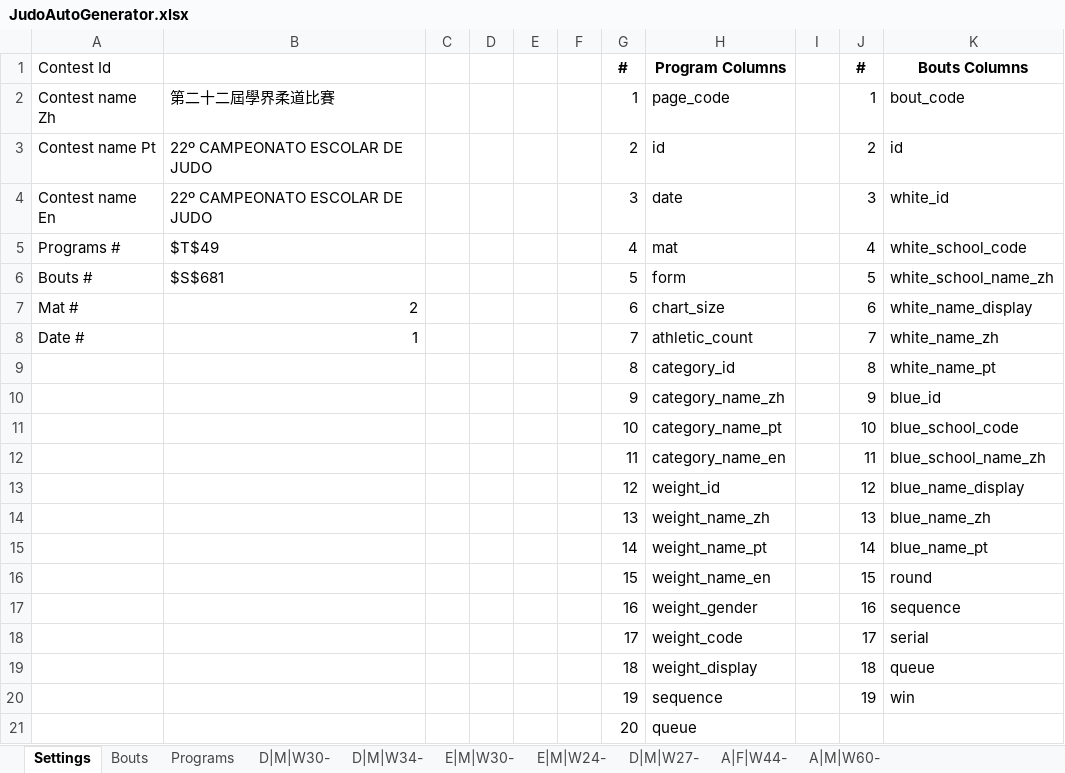
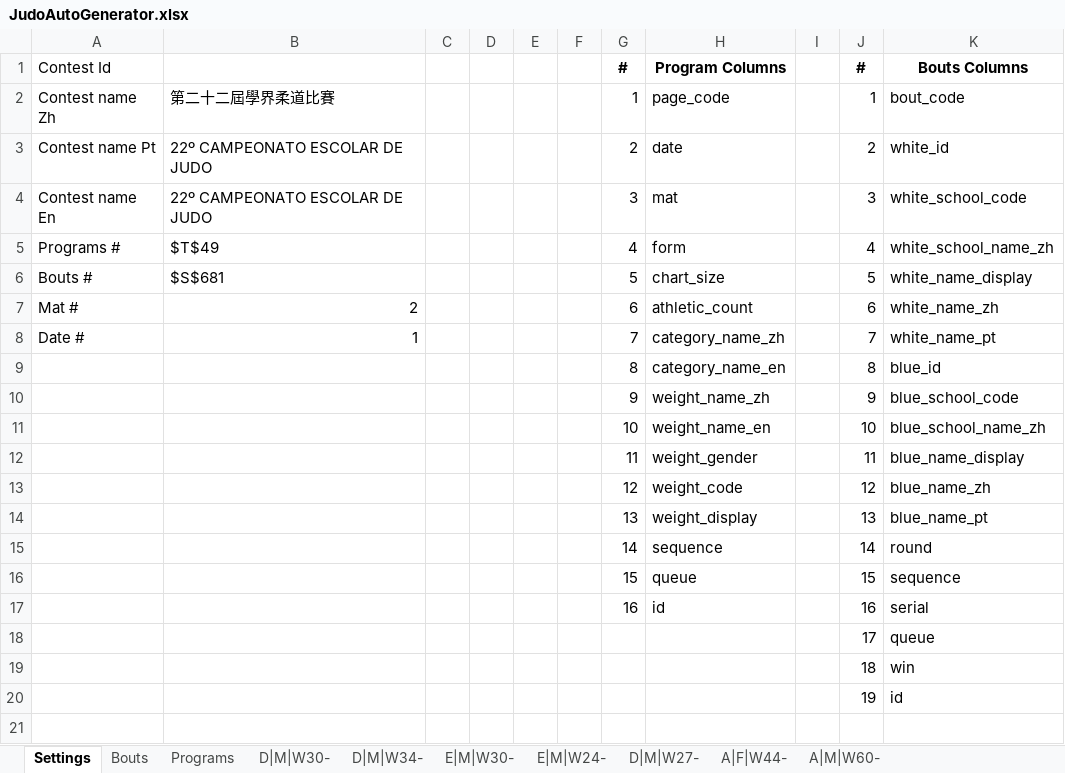
Before and after one commit to josechanfm/EliminationChart, an Excel workbook: JudoAutoGenerator.xlsx, sheet Settings, drawn as a sheet; values as stored, in another font and other column widths than the file's, no borders; removed rows and columns are numbered as before the commit, all else as after; the diff names each change by its address in the sheet, - before the commit and + after, or states it on an @@ line.

```diff
--- a/JudoAutoGenerator.xlsx (sheet Settings)
+++ b/JudoAutoGenerator.xlsx (sheet Settings)
-H3 (Program Columns): id
+H3 (Program Columns): date
-K3 (Bouts Columns): id
+K3 (Bouts Columns): white_id
-H4 (Program Columns): date
+H4 (Program Columns): mat
-K4 (Bouts Columns): white_id
+K4 (Bouts Columns): white_school_code
-H5 (Program Columns): mat
+H5 (Program Columns): form
-K5 (Bouts Columns): white_school_code
+K5 (Bouts Columns): white_school_name_zh
-H6 (Program Columns): form
+H6 (Program Columns): chart_size
-K6 (Bouts Columns): white_school_name_zh
+K6 (Bouts Columns): white_name_display
-H7 (Program Columns): chart_size
+H7 (Program Columns): athletic_count
-K7 (Bouts Columns): white_name_display
+K7 (Bouts Columns): white_name_zh
-H8 (Program Columns): athletic_count
+H8 (Program Columns): category_name_zh
-K8 (Bouts Columns): white_name_zh
+K8 (Bouts Columns): white_name_pt
-H9 (Program Columns): category_id
+H9 (Program Columns): category_name_en
-K9 (Bouts Columns): white_name_pt
+K9 (Bouts Columns): blue_id
-H10 (Program Columns): category_name_zh
+H10 (Program Columns): weight_name_zh
-K10 (Bouts Columns): blue_id
+K10 (Bouts Columns): blue_school_code
-H11 (Program Columns): category_name_pt
+H11 (Program Columns): weight_name_en
-K11 (Bouts Columns): blue_school_code
+K11 (Bouts Columns): blue_school_name_zh
-H12 (Program Columns): category_name_en
+H12 (Program Columns): weight_gender
-K12 (Bouts Columns): blue_school_name_zh
+K12 (Bouts Columns): blue_name_display
-H13 (Program Columns): weight_id
+H13 (Program Columns): weight_code
-K13 (Bouts Columns): blue_name_display
+K13 (Bouts Columns): blue_name_zh
-H14 (Program Columns): weight_name_zh
+H14 (Program Columns): weight_display
-K14 (Bouts Columns): blue_name_zh
+K14 (Bouts Columns): blue_name_pt
-H15 (Program Columns): weight_name_pt
+H15 (Program Columns): sequence
-K15 (Bouts Columns): blue_name_pt
+K15 (Bouts Columns): round
-H16 (Program Columns): weight_name_en
+H16 (Program Columns): queue
-K16 (Bouts Columns): round
+K16 (Bouts Columns): sequence
-H17 (Program Columns): weight_gender
+H17 (Program Columns): id
-K17 (Bouts Columns): sequence
+K17 (Bouts Columns): serial
-row 18:  |  |  |  |  |  | 17 | weight_code |  | 17 | serial
-row 19:  |  |  |  |  |  | 18 | weight_display |  | 18 | queue
-row 20:  |  |  |  |  |  | 19 | sequence |  | 19 | win
-row 21:  |  |  |  |  |  | 20 | queue
+row 18:  |  |  |  |  |  |  |  |  | 17 | queue
+row 19:  |  |  |  |  |  |  |  |  | 18 | win
+row 20:  |  |  |  |  |  |  |  |  | 19 | id
```
Also changed, not shown: sheet E|M|W24-, sheet Programs, sheet A|F|W44-, sheet E|M|W30-, sheet A|M|W60-, sheet D|M|W34-, 3 more sheets, formulas that keep their value.
